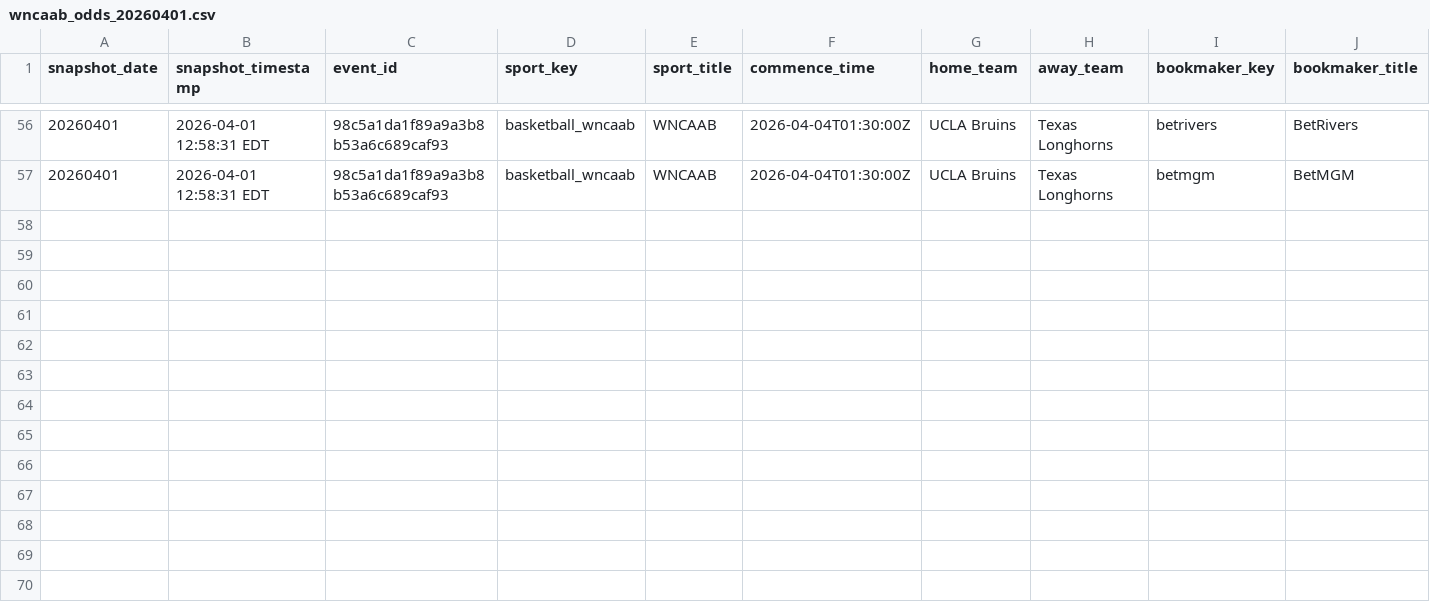
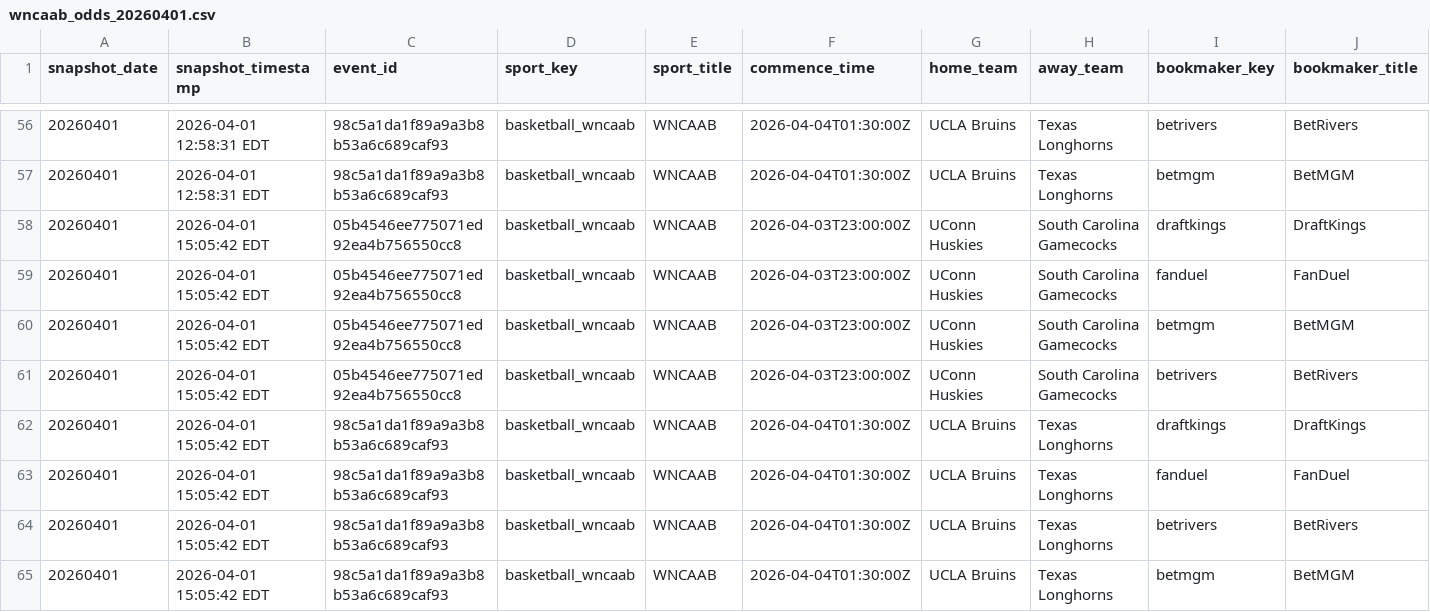
Before and after one commit to r-lars/nicar26-github-actions, a CSV file: data/wncaab_odds_20260401.csv, drawn as a sheet; only a part is shown, gaps mark what is left out; rows hold the shown columns only; the diff names each change by its address in the sheet, - before the commit and + after, or states it on an @@ line.

```diff
--- a/data/wncaab_odds_20260401.csv
+++ b/data/wncaab_odds_20260401.csv
+row 58: 20260401 | 2026-04-01 15:05:42 EDT | 05b4546ee775071ed92ea4b756550cc8 | basketball_wncaab | WNCAAB | 2026-04-03T23:00:00Z | UConn Huskies | South Carolina Gamecocks | draftkings | DraftKings
+row 59: 20260401 | 2026-04-01 15:05:42 EDT | 05b4546ee775071ed92ea4b756550cc8 | basketball_wncaab | WNCAAB | 2026-04-03T23:00:00Z | UConn Huskies | South Carolina Gamecocks | fanduel | FanDuel
+row 60: 20260401 | 2026-04-01 15:05:42 EDT | 05b4546ee775071ed92ea4b756550cc8 | basketball_wncaab | WNCAAB | 2026-04-03T23:00:00Z | UConn Huskies | South Carolina Gamecocks | betmgm | BetMGM
+row 61: 20260401 | 2026-04-01 15:05:42 EDT | 05b4546ee775071ed92ea4b756550cc8 | basketball_wncaab | WNCAAB | 2026-04-03T23:00:00Z | UConn Huskies | South Carolina Gamecocks | betrivers | BetRivers
+row 62: 20260401 | 2026-04-01 15:05:42 EDT | 98c5a1da1f89a9a3b8b53a6c689caf93 | basketball_wncaab | WNCAAB | 2026-04-04T01:30:00Z | UCLA Bruins | Texas Longhorns | draftkings | DraftKings
+row 63: 20260401 | 2026-04-01 15:05:42 EDT | 98c5a1da1f89a9a3b8b53a6c689caf93 | basketball_wncaab | WNCAAB | 2026-04-04T01:30:00Z | UCLA Bruins | Texas Longhorns | fanduel | FanDuel
+row 64: 20260401 | 2026-04-01 15:05:42 EDT | 98c5a1da1f89a9a3b8b53a6c689caf93 | basketball_wncaab | WNCAAB | 2026-04-04T01:30:00Z | UCLA Bruins | Texas Longhorns | betrivers | BetRivers
+row 65: 20260401 | 2026-04-01 15:05:42 EDT | 98c5a1da1f89a9a3b8b53a6c689caf93 | basketball_wncaab | WNCAAB | 2026-04-04T01:30:00Z | UCLA Bruins | Texas Longhorns | betmgm | BetMGM
```
Also changed, not shown: 1 other file.
